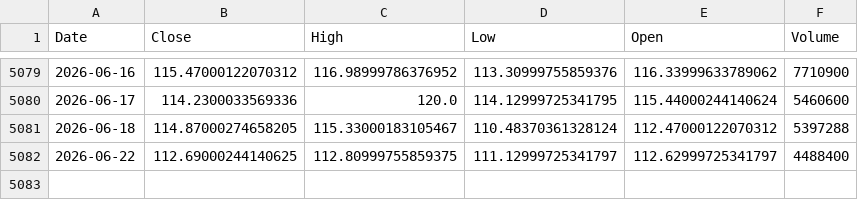
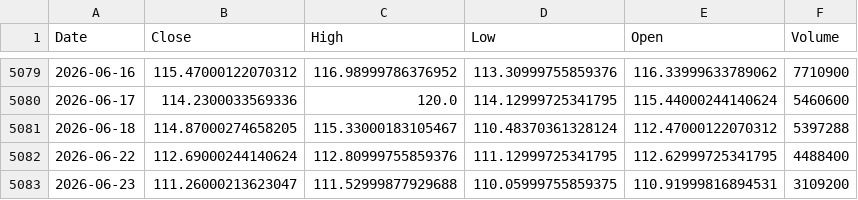
Before and after one commit to kittycapital/asset-forecast, a CSV file: data/raw/USO.csv, drawn as a sheet; only a part is shown, gaps mark what is left out.

```diff
--- a/data/raw/USO.csv
+++ b/data/raw/USO.csv
@@ -5081,2 +5081,3 @@ Date,Close,High,Low,Open,Volume
 2026-06-18,114.87000274658205,115.33000183105467,110.48370361328124,112.47000122070312,5397288
-2026-06-22,112.69000244140625,112.80999755859375,111.12999725341797,112.62999725341797,4488400
+2026-06-22,112.69000244140624,112.80999755859376,111.12999725341795,112.62999725341795,4488400
+2026-06-23,111.26000213623047,111.52999877929688,110.05999755859375,110.91999816894531,3109200
```
Also changed, not shown: data/raw/GLD.csv, data/raw/SLV.csv, 44 other files.
